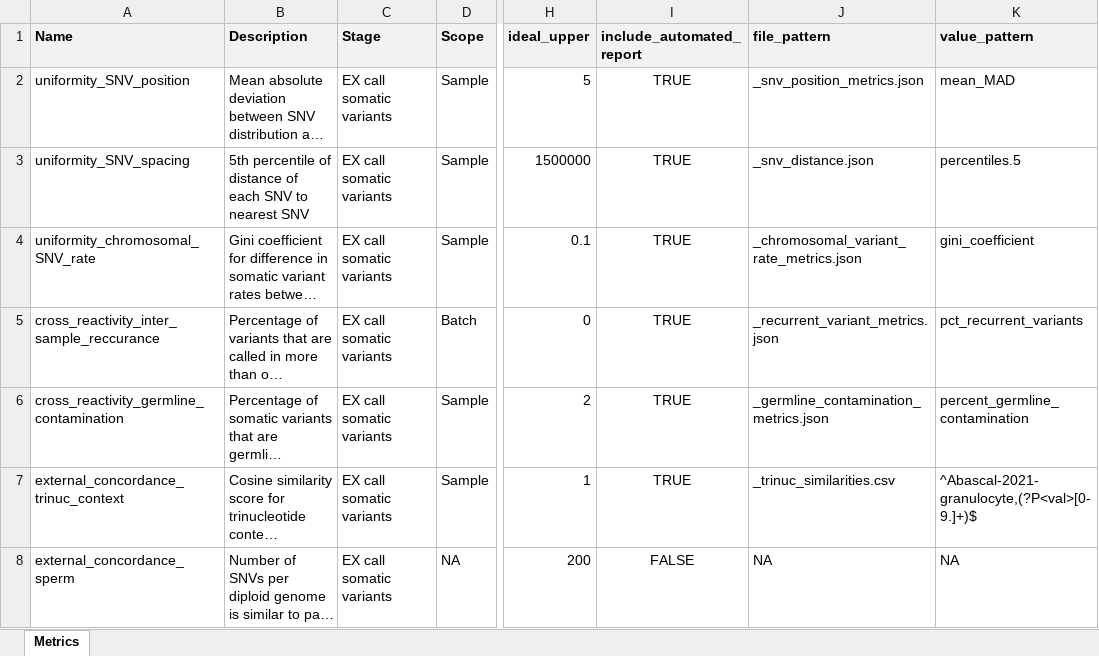
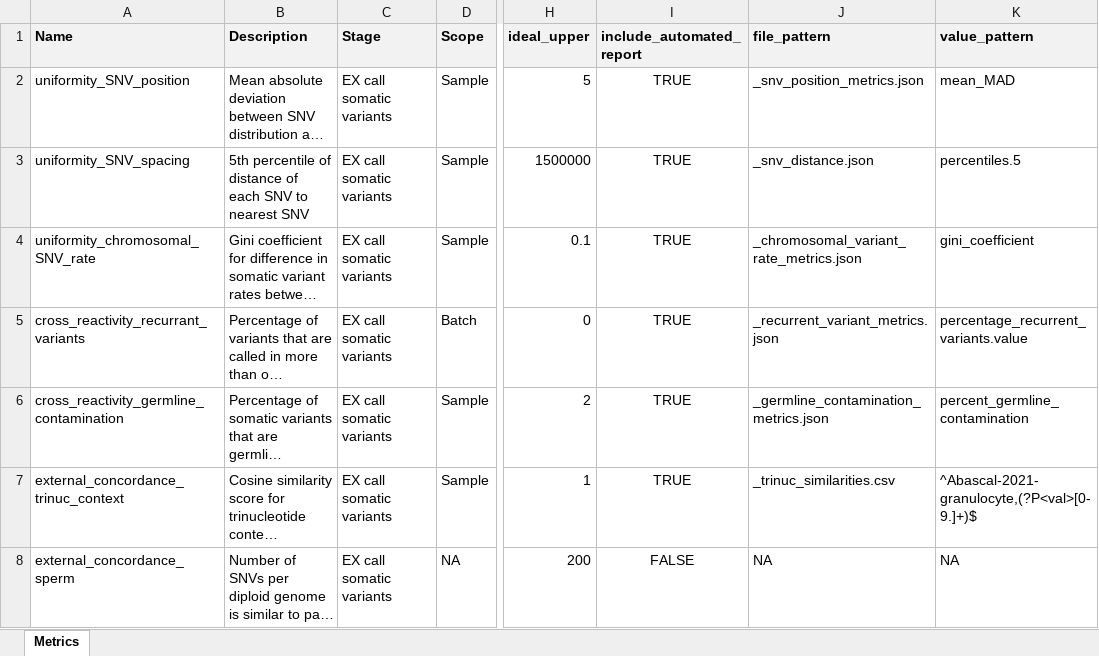
Before and after one commit to systematicmedicine/SomaticCODEC, an Excel workbook: config/system_level_metrics.xlsx, sheet Metrics, drawn as a sheet; only a part is shown, gaps mark what is left out; long unchanged cells end in …; values as stored, in another font and other column widths than the file's, no borders; the diff names each change by its address in the sheet, - before the commit and + after, or states it on an @@ line.

```diff
--- a/config/system_level_metrics.xlsx (sheet Metrics)
+++ b/config/system_level_metrics.xlsx (sheet Metrics)
-A5 (Name): cross_reactivity_inter_sample_reccurance
+A5 (Name): cross_reactivity_recurrant_variants
-K5 (value_pattern): pct_recurrent_variants
+K5 (value_pattern): percentage_recurrent_variants.value
```
Also changed, not shown: 4 other files.
